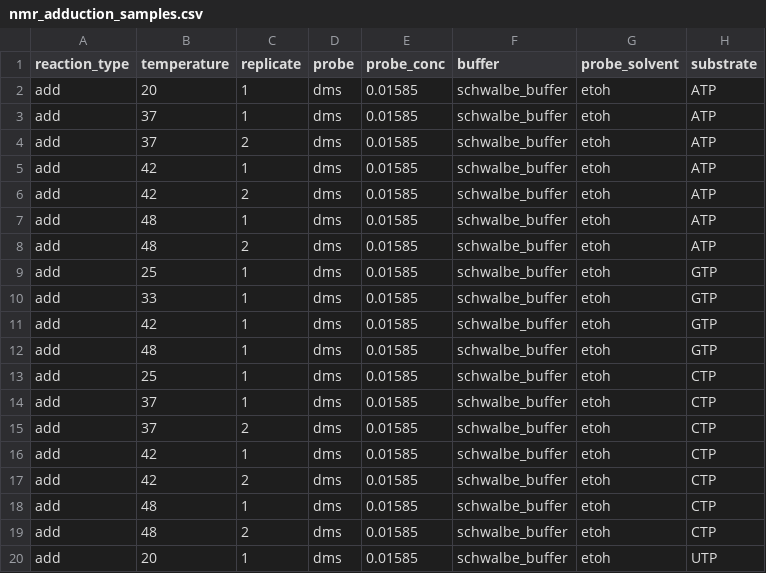
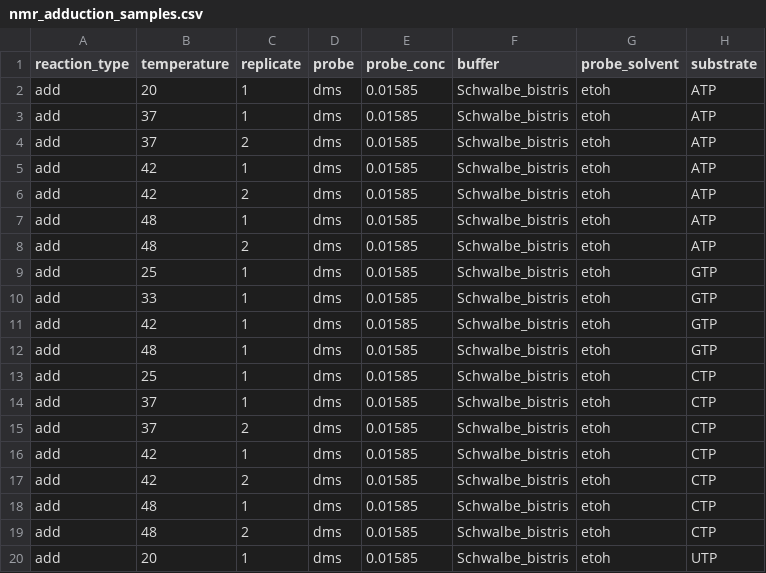
Before and after one commit to LucksLab/nerd, a CSV file: test_data/nmr_adduction_samples.csv, drawn as a sheet; only a part is shown; the diff names each change by its address in the sheet, - before the commit and + after, or states it on an @@ line.

Commit message:
created new nmr_buffers csv and matched buffer name

```diff
--- a/test_data/nmr_adduction_samples.csv
+++ b/test_data/nmr_adduction_samples.csv
-F2:F20 (buffer): schwalbe_buffer
+F2:F20 (buffer): Schwalbe_bistris
```
Also changed, not shown: test_data/nmr_degradation_samples.csv, 17 other files.
